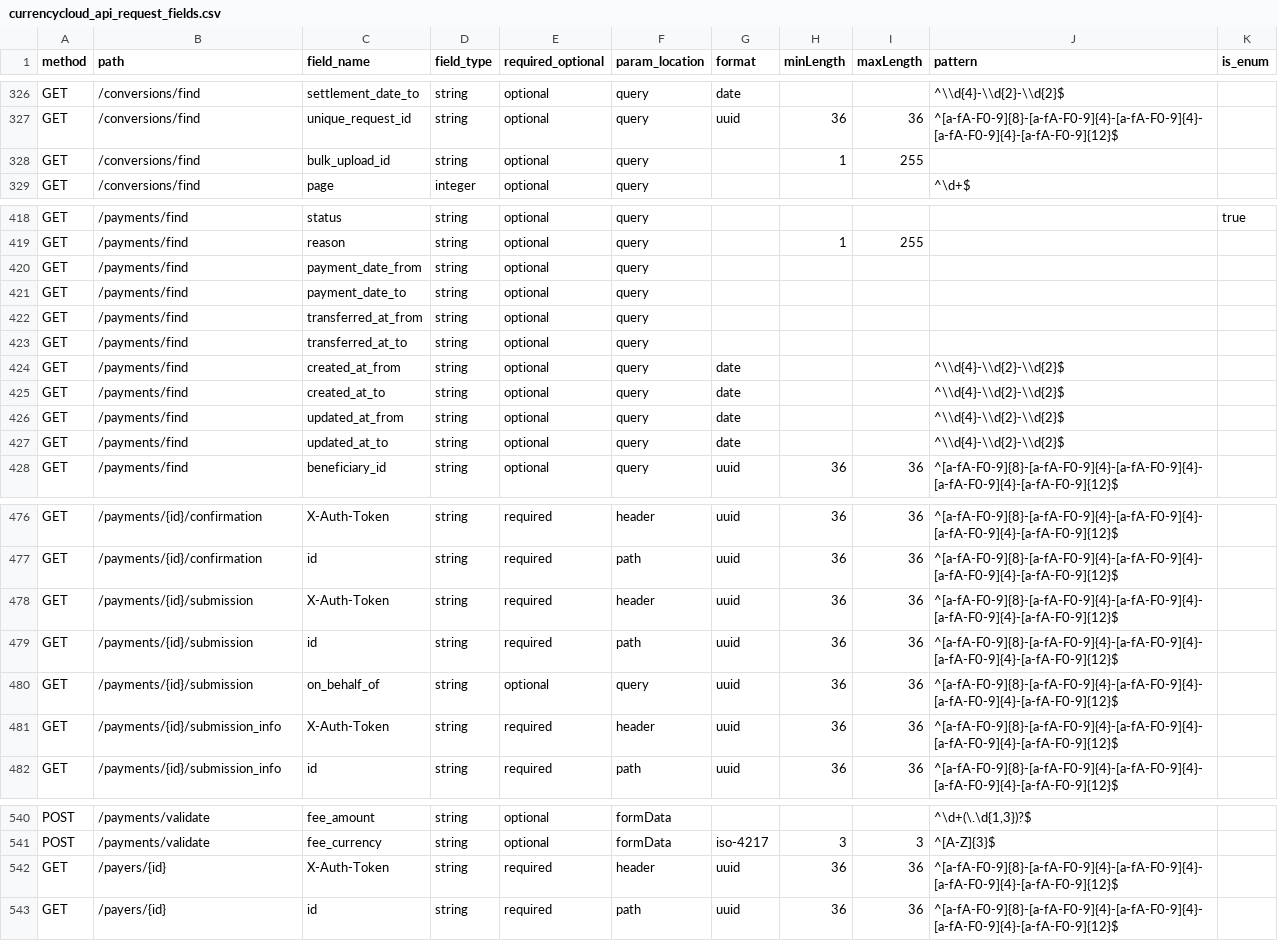
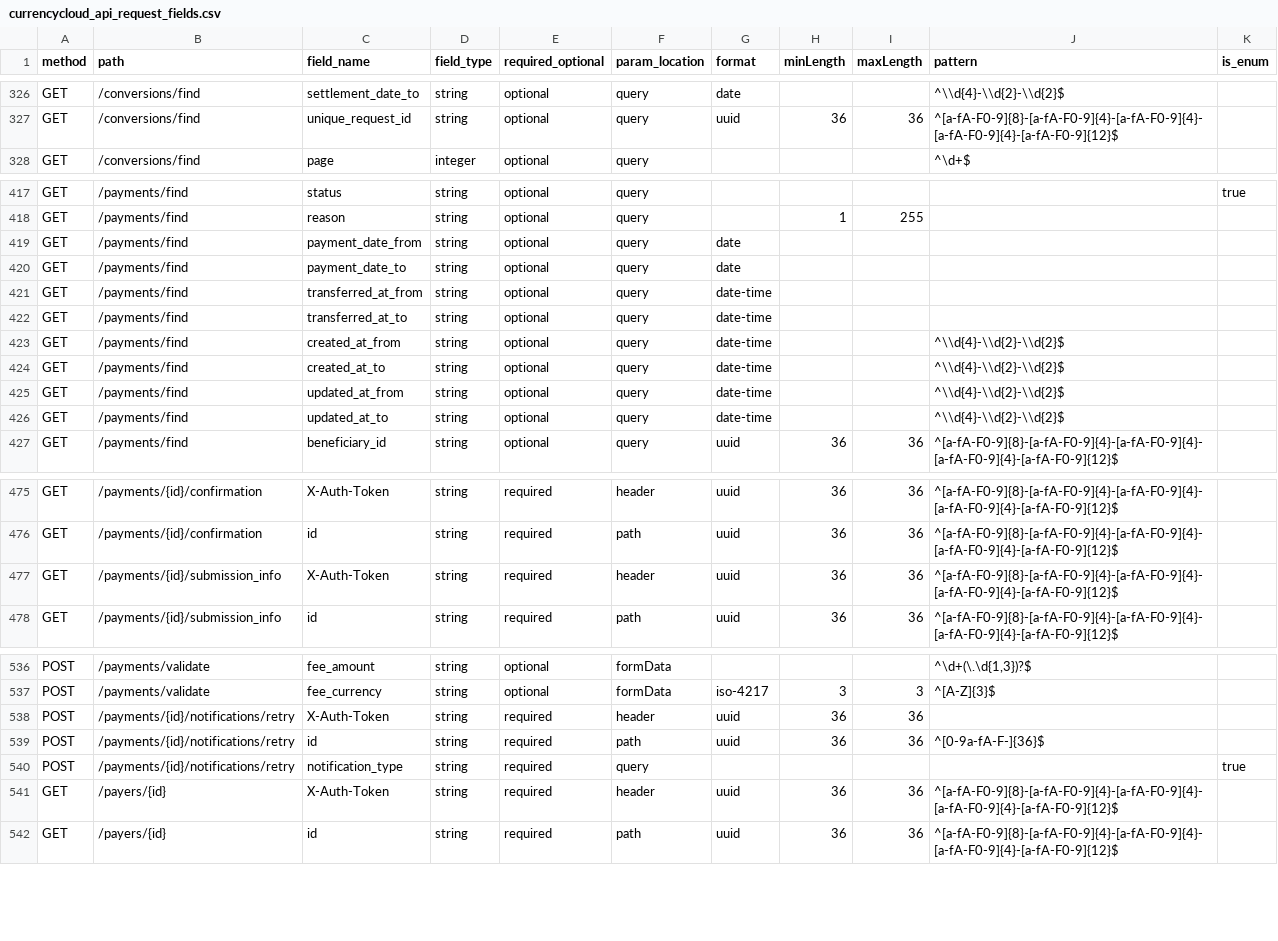
Before and after one commit to CurrencyCloud/currencycloud-swagger, a CSV file: currencycloud_api_request_fields.csv, drawn as a sheet; only a part is shown, gaps mark what is left out; the diff covers the shown part only.

Commit message:
Removes length parameters for fields when this is defined in the pattern

```diff
--- a/currencycloud_api_request_fields.csv
+++ b/currencycloud_api_request_fields.csv
@@ -328,2 +328 @@ GET,/conversions/find,unique_request_id,string,optional,query,uuid,36,36,"^[a-fA
-GET,/conversions/find,bulk_upload_id,string,optional,query,,1,255,,
 GET,/conversions/find,page,integer,optional,query,,,,^\d+$,
@@ -419,9 +418,9 @@ GET,/payments/find,status,string,optional,query,,,,,true
 GET,/payments/find,reason,string,optional,query,,1,255,,
-GET,/payments/find,payment_date_from,string,optional,query,,,,,
-GET,/payments/find,payment_date_to,string,optional,query,,,,,
-GET,/payments/find,transferred_at_from,string,optional,query,,,,,
-GET,/payments/find,transferred_at_to,string,optional,query,,,,,
-GET,/payments/find,created_at_from,string,optional,query,date,,,^\\d{4}-\\d{2}-\\d{2}$,
-GET,/payments/find,created_at_to,string,optional,query,date,,,^\\d{4}-\\d{2}-\\d{2}$,
-GET,/payments/find,updated_at_from,string,optional,query,date,,,^\\d{4}-\\d{2}-\\d{2}$,
-GET,/payments/find,updated_at_to,string,optional,query,date,,,^\\d{4}-\\d{2}-\\d{2}$,
+GET,/payments/find,payment_date_from,string,optional,query,date,,,,
+GET,/payments/find,payment_date_to,string,optional,query,date,,,,
+GET,/payments/find,transferred_at_from,string,optional,query,date-time,,,,
+GET,/payments/find,transferred_at_to,string,optional,query,date-time,,,,
+GET,/payments/find,created_at_from,string,optional,query,date-time,,,^\\d{4}-\\d{2}-\\d{2}$,
+GET,/payments/find,created_at_to,string,optional,query,date-time,,,^\\d{4}-\\d{2}-\\d{2}$,
+GET,/payments/find,updated_at_from,string,optional,query,date-time,,,^\\d{4}-\\d{2}-\\d{2}$,
+GET,/payments/find,updated_at_to,string,optional,query,date-time,,,^\\d{4}-\\d{2}-\\d{2}$,
@@ -478,3 +476,0 @@ GET,/payments/{id}/confirmation,id,string,required,path,uuid,36,36,"^[a-fA-F0-9]
-GET,/payments/{id}/submission,X-Auth-Token,string,required,header,uuid,36,36,"^[a-fA-F0-9]{8}-[a-fA-F0-9]{4}-[a-fA-F0-9]{4}-[a-fA-F0-9]{4}-[a-fA-F0-9]{12}$",
-GET,/payments/{id}/submission,id,string,required,path,uuid,36,36,"^[a-fA-F0-9]{8}-[a-fA-F0-9]{4}-[a-fA-F0-9]{4}-[a-fA-F0-9]{4}-[a-fA-F0-9]{12}$",
-GET,/payments/{id}/submission,on_behalf_of,string,optional,query,uuid,36,36,"^[a-fA-F0-9]{8}-[a-fA-F0-9]{4}-[a-fA-F0-9]{4}-[a-fA-F0-9]{4}-[a-fA-F0-9]{12}$",
@@ -541 +537,4 @@ POST,/payments/validate,fee_amount,string,optional,formData,,,,"^\d+(\.\d{1,3})?
 POST,/payments/validate,fee_currency,string,optional,formData,iso-4217,3,3,^[A-Z]{3}$,
+POST,/payments/{id}/notifications/retry,X-Auth-Token,string,required,header,uuid,36,36,,
+POST,/payments/{id}/notifications/retry,id,string,required,path,uuid,36,36,^[0-9a-fA-F-]{36}$,
+POST,/payments/{id}/notifications/retry,notification_type,string,required,query,,,,,true
```
Also changed, not shown: 35 edited cells elsewhere in this file, 1 other file.
